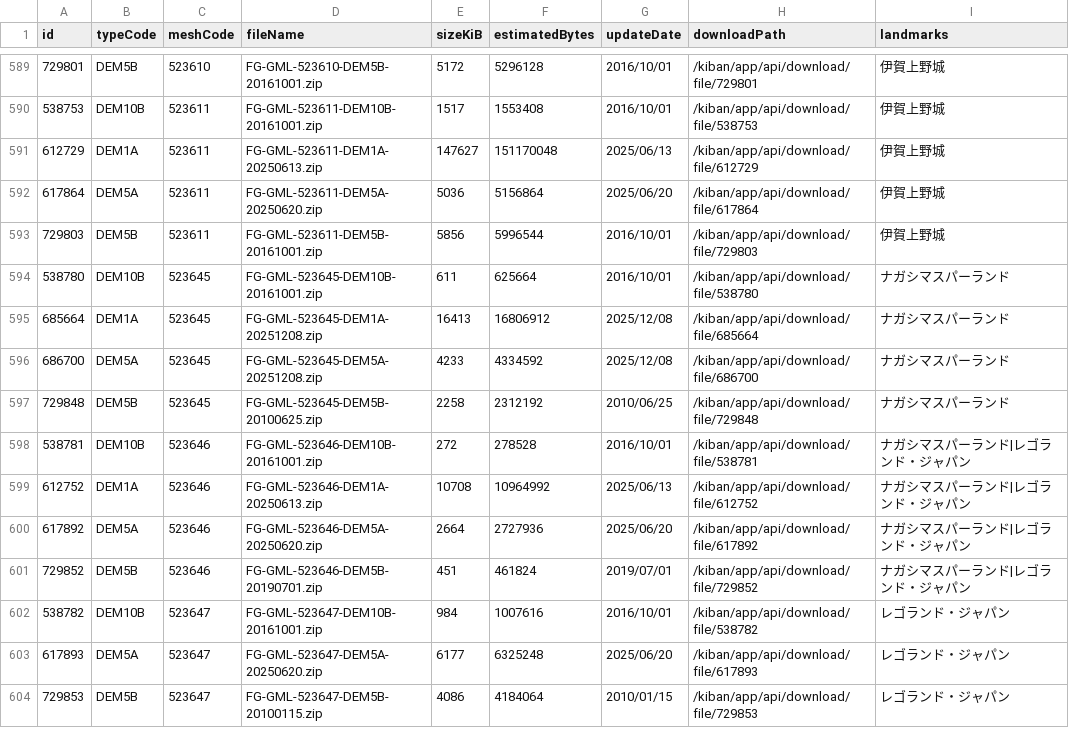
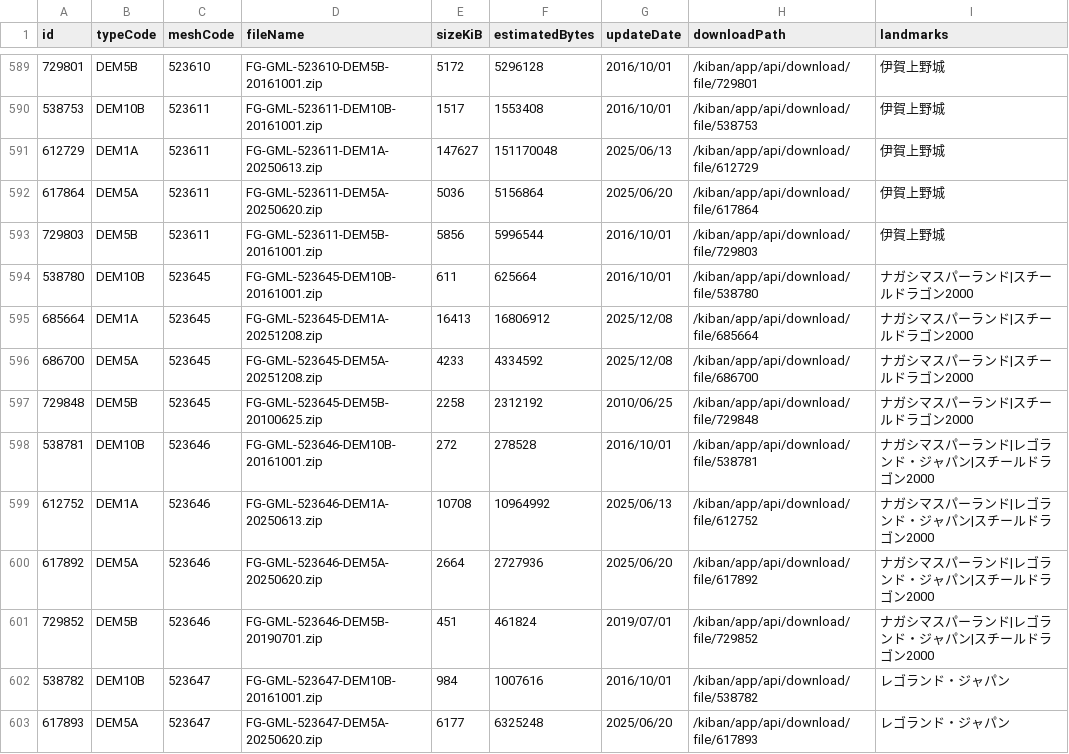
Before and after one commit to kosuge1004-byte/ksg-world-photo-planner, a CSV file: dem/gsi-landmark-dem-3km-manifest.csv, drawn as a sheet; only a part is shown, gaps mark what is left out; the shorter side is filled out with more unchanged rows.

```diff
--- a/dem/gsi-landmark-dem-3km-manifest.csv
+++ b/dem/gsi-landmark-dem-3km-manifest.csv
@@ -593,10 +593,10 @@ id,typeCode,meshCode,fileName,sizeKiB,estimatedBytes,updateDate,downloadPath,lan
 729803,DEM5B,523611,FG-GML-523611-DEM5B-20161001.zip,5856,5996544,2016/10/01,/kiban/app/api/download/file/729803,伊賀上野城
-538780,DEM10B,523645,FG-GML-523645-DEM10B-20161001.zip,611,625664,2016/10/01,/kiban/app/api/download/file/538780,ナガシマスパーランド
-685664,DEM1A,523645,FG-GML-523645-DEM1A-20251208.zip,16413,16806912,2025/12/08,/kiban/app/api/download/file/685664,ナガシマスパーランド
-686700,DEM5A,523645,FG-GML-523645-DEM5A-20251208.zip,4233,4334592,2025/12/08,/kiban/app/api/download/file/686700,ナガシマスパーランド
-729848,DEM5B,523645,FG-GML-523645-DEM5B-20100625.zip,2258,2312192,2010/06/25,/kiban/app/api/download/file/729848,ナガシマスパーランド
-538781,DEM10B,523646,FG-GML-523646-DEM10B-20161001.zip,272,278528,2016/10/01,/kiban/app/api/download/file/538781,ナガシマスパーランド|レゴランド・ジャパン
-612752,DEM1A,523646,FG-GML-523646-DEM1A-20250613.zip,10708,10964992,2025/06/13,/kiban/app/api/download/file/612752,ナガシマスパーランド|レゴランド・ジャパン
-617892,DEM5A,523646,FG-GML-523646-DEM5A-20250620.zip,2664,2727936,2025/06/20,/kiban/app/api/download/file/617892,ナガシマスパーランド|レゴランド・ジャパン
-729852,DEM5B,523646,FG-GML-523646-DEM5B-20190701.zip,451,461824,2019/07/01,/kiban/app/api/download/file/729852,ナガシマスパーランド|レゴランド・ジャパン
+538780,DEM10B,523645,FG-GML-523645-DEM10B-20161001.zip,611,625664,2016/10/01,/kiban/app/api/download/file/538780,ナガシマスパーランド|スチールドラゴン2000
+685664,DEM1A,523645,FG-GML-523645-DEM1A-20251208.zip,16413,16806912,2025/12/08,/kiban/app/api/download/file/685664,ナガシマスパーランド|スチールドラゴン2000
+686700,DEM5A,523645,FG-GML-523645-DEM5A-20251208.zip,4233,4334592,2025/12/08,/kiban/app/api/download/file/686700,ナガシマスパーランド|スチールドラゴン2000
+729848,DEM5B,523645,FG-GML-523645-DEM5B-20100625.zip,2258,2312192,2010/06/25,/kiban/app/api/download/file/729848,ナガシマスパーランド|スチールドラゴン2000
+538781,DEM10B,523646,FG-GML-523646-DEM10B-20161001.zip,272,278528,2016/10/01,/kiban/app/api/download/file/538781,ナガシマスパーランド|レゴランド・ジャパン|スチールドラゴン2000
+612752,DEM1A,523646,FG-GML-523646-DEM1A-20250613.zip,10708,10964992,2025/06/13,/kiban/app/api/download/file/612752,ナガシマスパーランド|レゴランド・ジャパン|スチールドラゴン2000
+617892,DEM5A,523646,FG-GML-523646-DEM5A-20250620.zip,2664,2727936,2025/06/20,/kiban/app/api/download/file/617892,ナガシマスパーランド|レゴランド・ジャパン|スチールドラゴン2000
+729852,DEM5B,523646,FG-GML-523646-DEM5B-20190701.zip,451,461824,2019/07/01,/kiban/app/api/download/file/729852,ナガシマスパーランド|レゴランド・ジャパン|スチールドラゴン2000
 538782,DEM10B,523647,FG-GML-523647-DEM10B-20161001.zip,984,1007616,2016/10/01,/kiban/app/api/download/file/538782,レゴランド・ジャパン
```
Also changed, not shown: dem/gsi-landmark-dem-10km-manifest.csv, dem/gsi-landmark-dem-center-manifest.csv, 41 other files.
